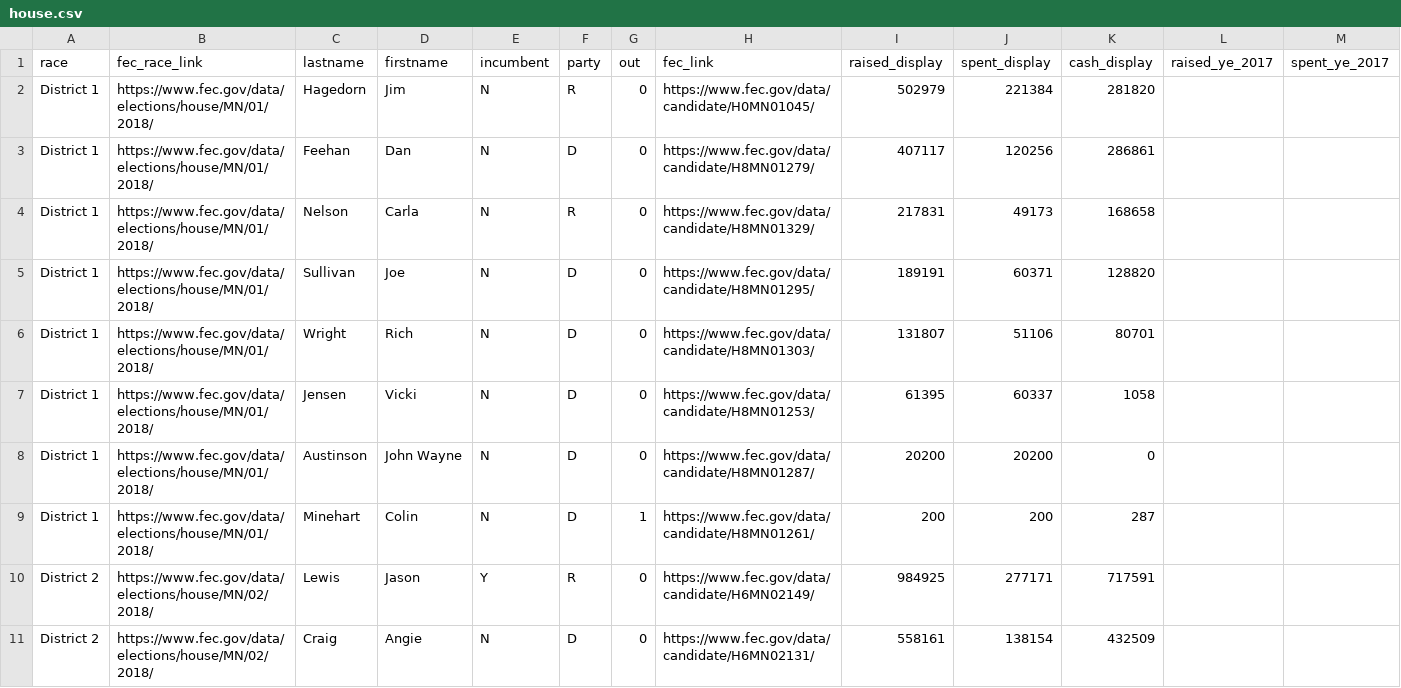
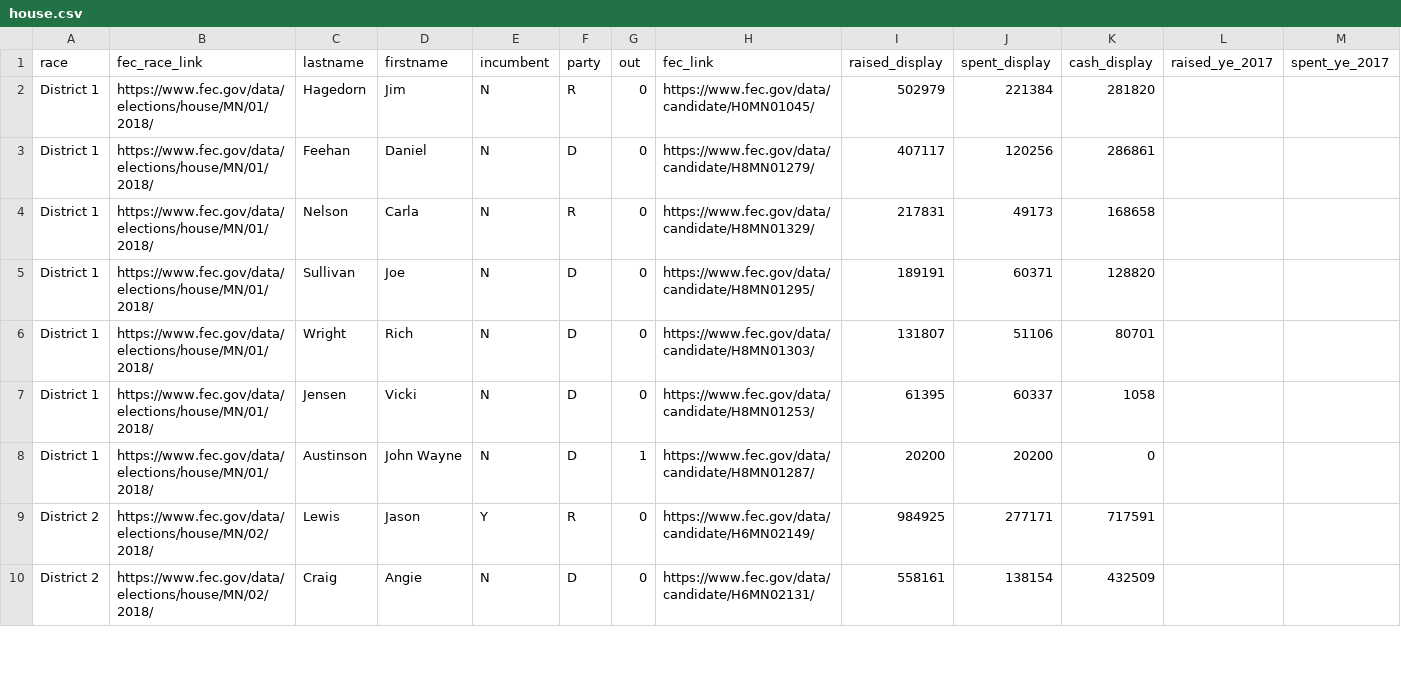
Before and after one commit to striblab/campfi-2018, a CSV file: sources/house.csv, drawn as a sheet; only a part is shown; removed rows and columns are numbered as before the commit, all else as after; rows hold the shown columns only; the diff covers the shown part only; the diff names each change by its address in the sheet, - before the commit and + after, or states it on an @@ line.

```diff
--- a/sources/house.csv
+++ b/sources/house.csv
-D3 (firstname): Dan
+D3 (firstname): Daniel
-G8 (out): 0
+G8 (out): 1
-row 9: District 1 | https://www.fec.gov/data/elections/house/MN/01/2018/ | Minehart | Colin | N | D | 1 | https://www.fec.gov/data/candidate/H8MN01261/ | 200 | 200 | 287
```
Also changed, not shown: 2 added rows, 2 removed rows and 27 edited cells elsewhere in this file, sources/governor.csv, sources/senate.csv, 3 other files.
